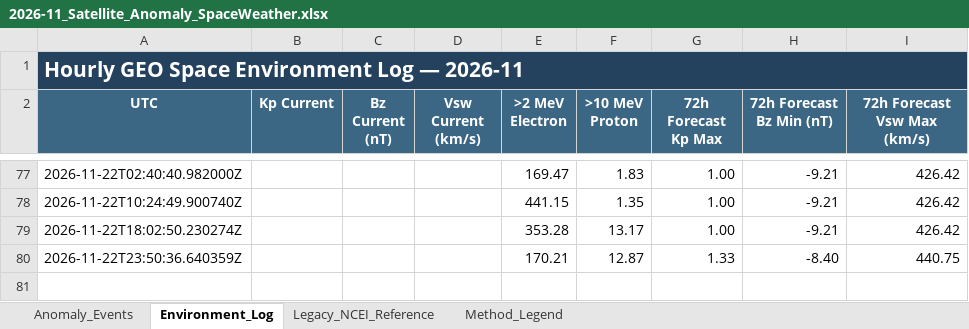
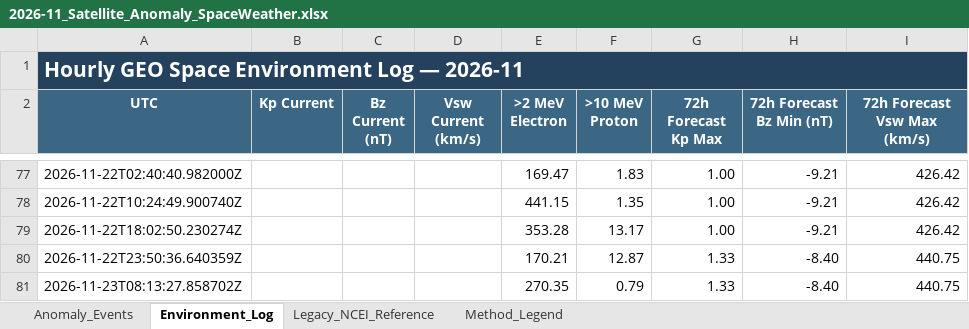
Before and after one commit to sgsy4c2zh7-tech/GEO-SAT-Thread, an Excel workbook: docs/data/satellite-risk/monthly/2026-11_Satellite_Anomaly_SpaceWeather.xlsx, sheet Environment_Log, drawn as a sheet; only a part is shown, gaps mark what is left out; values as stored, in another font and other column widths than the file's, no borders; the diff names each change by its address in the sheet, - before the commit and + after, or states it on an @@ line.

```diff
--- a/docs/data/satellite-risk/monthly/2026-11_Satellite_Anomaly_SpaceWeather.xlsx (sheet Environment_Log)
+++ b/docs/data/satellite-risk/monthly/2026-11_Satellite_Anomaly_SpaceWeather.xlsx (sheet Environment_Log)
+row 81: 2026-11-23T08:13:27.858702Z |  |  |  | 270.35 | 0.79 | 1.33 | -8.40 | 440.75
```
Also changed, not shown: docs/data/satellite-risk/monthly/2026-03_Satellite_Anomaly_SpaceWeather.xlsx, docs/data/satellite-risk/monthly/2026-04_Satellite_Anomaly_SpaceWeather.xlsx, 14 other files.
